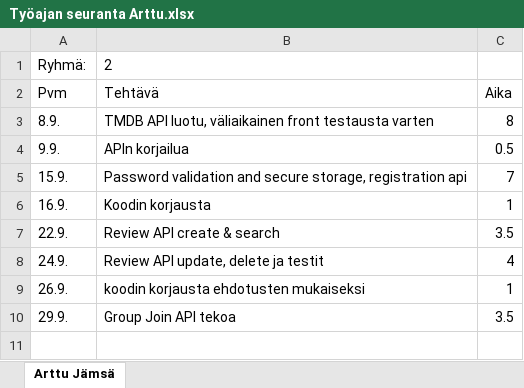
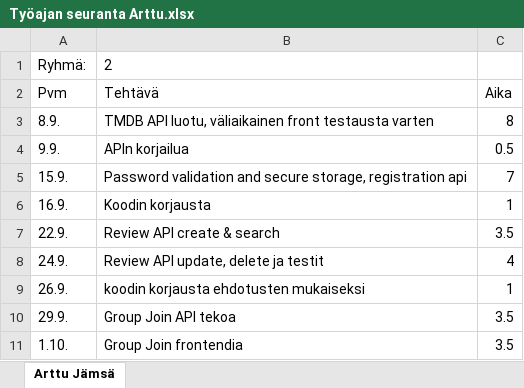
Before and after one commit to Oamkprojectsgroup2/Movieproject, an Excel workbook: docs/Työajan seuranta Arttu.xlsx, sheet Arttu Jämsä, drawn as a sheet; values as stored, in another font and other column widths than the file's, no borders; the diff names each change by its address in the sheet, - before the commit and + after, or states it on an @@ line.

Commit message:
Group Join frontend started and bugging out

```diff
--- a/docs/Työajan seuranta Arttu.xlsx (sheet Arttu Jämsä)
+++ b/docs/Työajan seuranta Arttu.xlsx (sheet Arttu Jämsä)
+row 11: 1.10. | Group Join frontendia | 3.5
```
Also changed, not shown: 8 other files.
